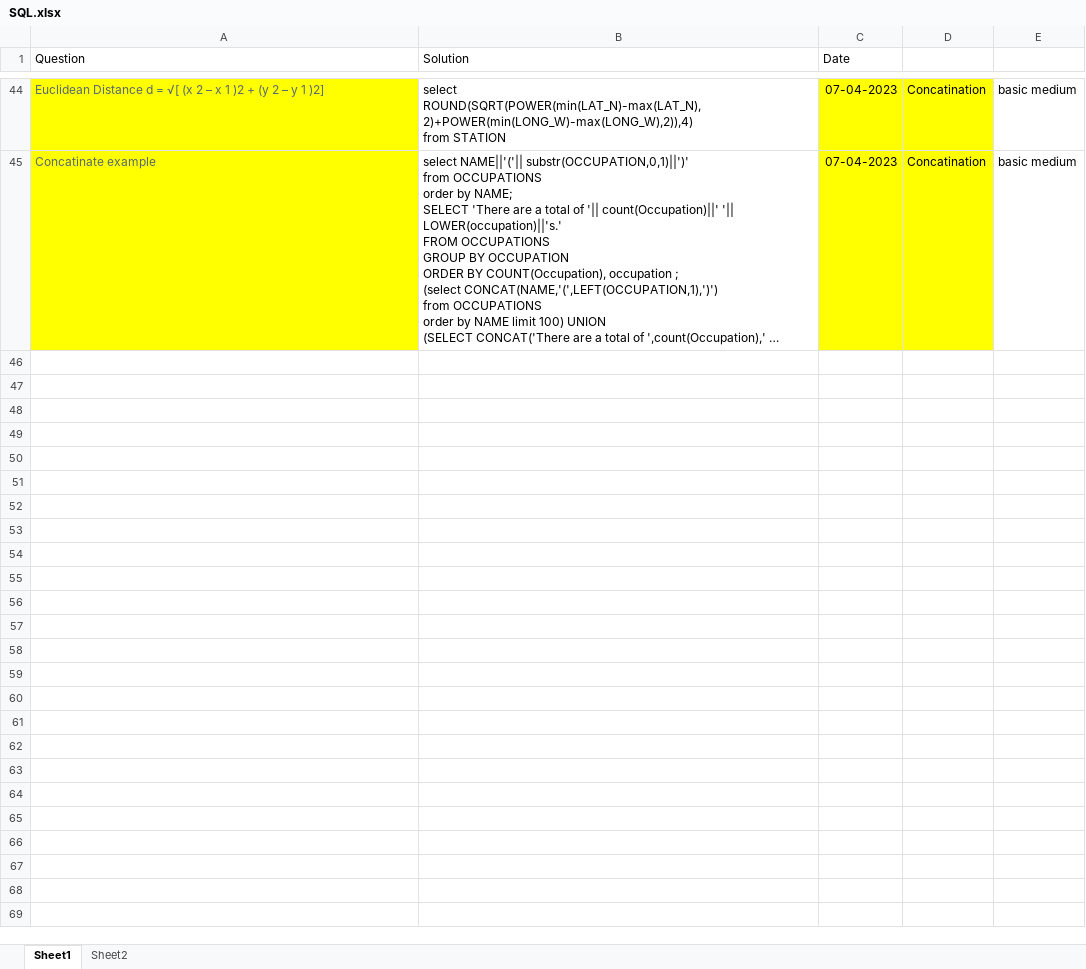
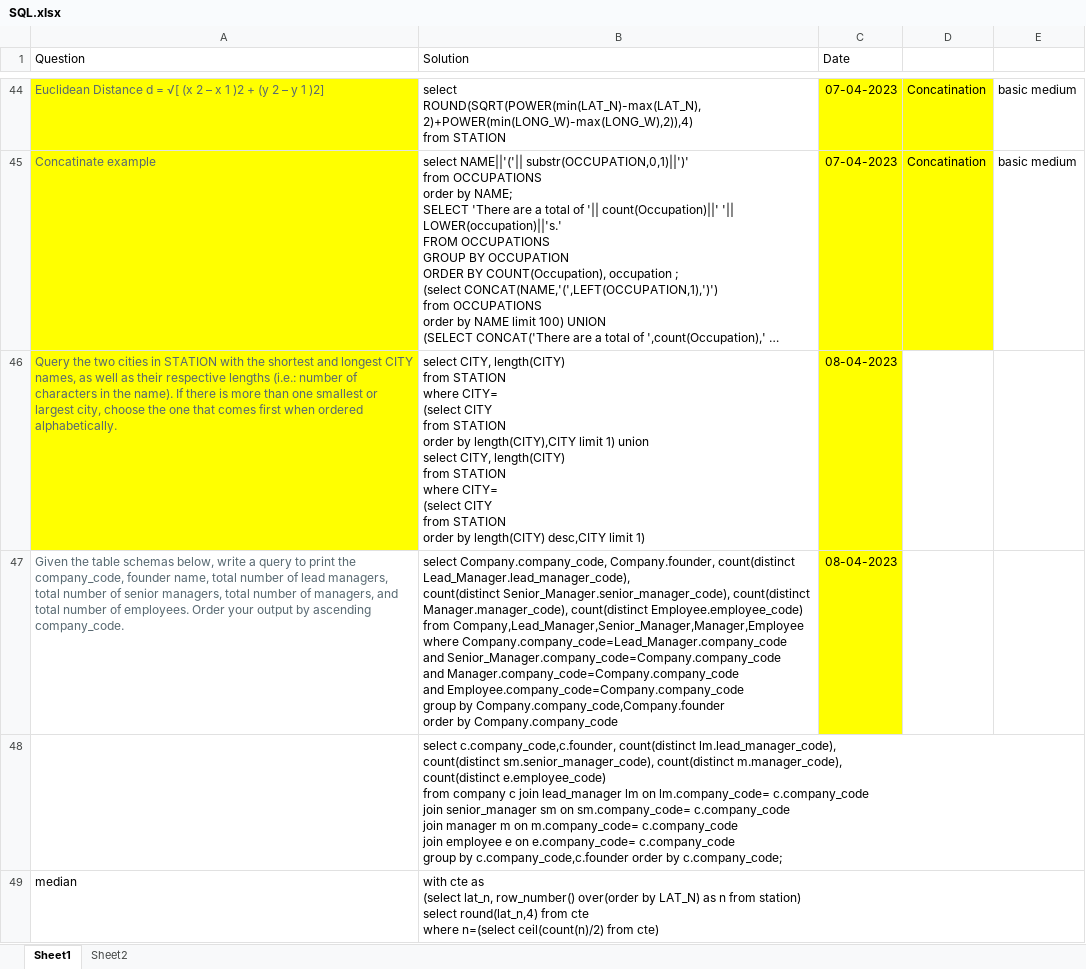
Before and after one commit to AbhishekMahadik/SQL_Practice, an Excel workbook: SQL.xlsx, sheet Sheet1, drawn as a sheet; only a part is shown, gaps mark what is left out; long unchanged cells end in …; values as stored, in another font and other column widths than the file's, no borders; ↵ is a line break in a cell; the diff names each change by its address in the sheet, - before the commit and + after, or states it on an @@ line.

Commit message:
Join and Union

```diff
--- a/SQL.xlsx (sheet Sheet1)
+++ b/SQL.xlsx (sheet Sheet1)
+row 46: Query the two cities in STATION with the shortest and longest CITY names, as well as their respective lengths (i.e.: number of characters in the name). If there is more than one smallest or largest city, choose the one that comes first when ordered alphabetically. | select CITY, length(CITY) ↵ from STATION ↵ where CITY= ↵ (select CITY ↵ from STATION ↵ order by length(CITY),CITY limit 1) union ↵ select CITY, length(CITY) ↵ from STATION ↵ where CITY= ↵ (select CITY ↵ from STATION ↵ order by length(CITY) desc,CITY limit 1) | 08-04-2023
+row 47: Given the table schemas below, write a query to print the company_code, founder name, total number of lead managers, total number of senior managers, total number of managers, and total number of employees. Order your output by ascending company_code. | select Company.company_code, Company.founder, count(distinct Lead_Manager.lead_manager_code), ↵ count(distinct Senior_Manager.senior_manager_code), count(distinct Manager.manager_code), count(distinct Employee.employee_code) ↵ from Company,Lead_Manager,Senior_Manager,Manager,Employee ↵ where Company.company_code=Lead_Manager.company_code ↵ and Senior_Manager.company_code=Company.company_code ↵ and Manager.company_code=Company.company_code ↵ and Employee.company_code=Company.company_code ↵ group by Company.company_code,Company.founder ↵ order by Company.company_code | 08-04-2023
+row 48:  | select c.company_code,c.founder, count(distinct lm.lead_manager_code), ↵ count(distinct sm.senior_manager_code), count(distinct m.manager_code), ↵ count(distinct e.employee_code) ↵ from company c join lead_manager lm on lm.company_code= c.company_code ↵ join senior_manager sm on sm.company_code= c.company_code ↵ join manager m on m.company_code= c.company_code ↵ join employee e on e.company_code= c.company_code ↵ group by c.company_code,c.founder order by c.company_code;
+row 49: median | with cte as ↵ (select lat_n, row_number() over(order by LAT_N) as n from station) ↵ select round(lat_n,4) from cte ↵ where n=(select ceil(count(n)/2) from cte)
```
Also changed, not shown: 1 other file.
